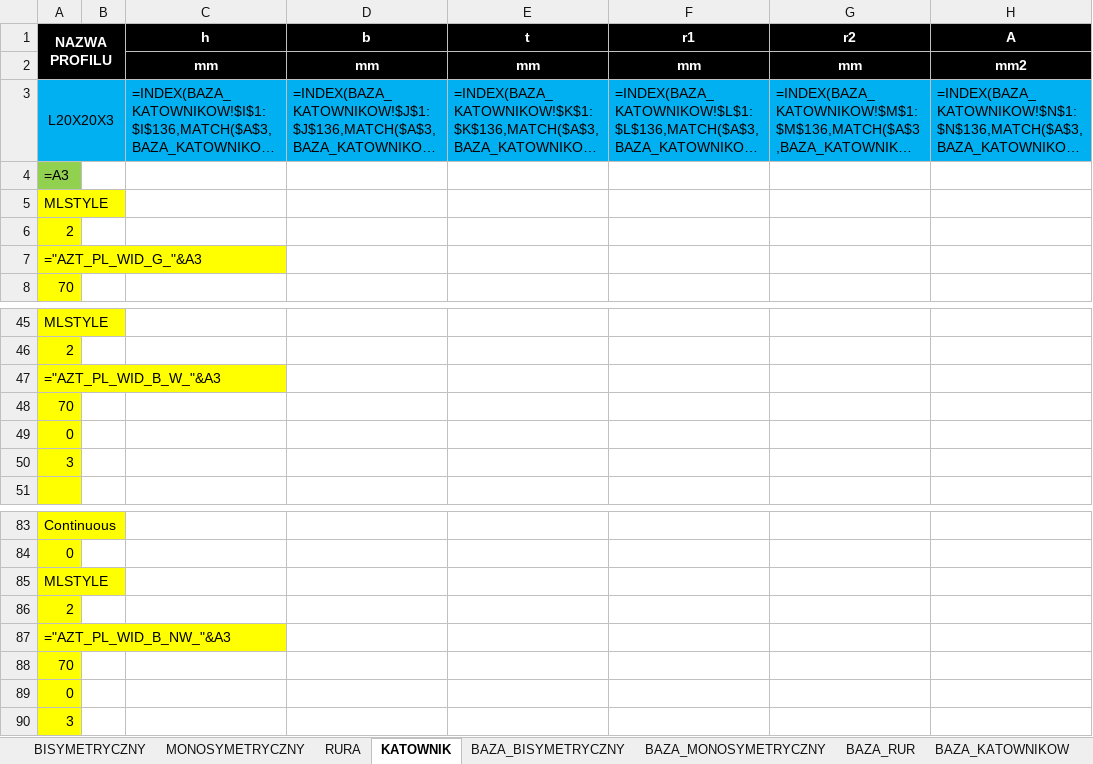
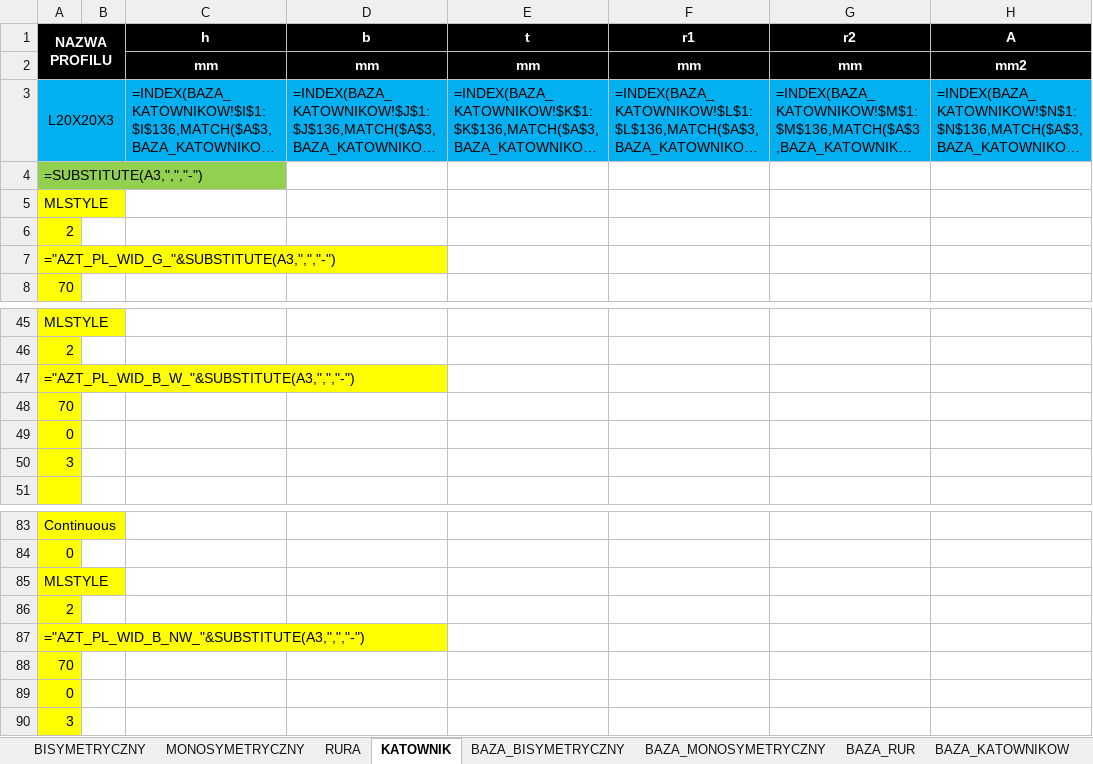
Before and after one commit to az4r/AZT, an Excel workbook: AZT/DATA/STEEL/AZT_PL_WID/GENERATOR.xlsm, sheet KATOWNIK, drawn as a sheet; only a part is shown, gaps mark what is left out; long unchanged cells end in …; values as stored, in another font and other column widths than the file's, no borders; formulas are shown in place of their values; charts and pictures not drawn; the diff names each change by its address in the sheet, - before the commit and + after, or states it on an @@ line.

Commit message:
WORKING

```diff
--- a/AZT/DATA/STEEL/AZT_PL_WID/GENERATOR.xlsm (sheet KATOWNIK)
+++ b/AZT/DATA/STEEL/AZT_PL_WID/GENERATOR.xlsm (sheet KATOWNIK)
-A4 (NAZWA PROFILU): =A3
+A4 (NAZWA PROFILU): =SUBSTITUTE(A3,",","-")
-A7 (NAZWA PROFILU): ="AZT_PL_WID_G_"&A3
+A7 (NAZWA PROFILU): ="AZT_PL_WID_G_"&SUBSTITUTE(A3,",","-")
-A47 (NAZWA PROFILU): ="AZT_PL_WID_B_W_"&A3
+A47 (NAZWA PROFILU): ="AZT_PL_WID_B_W_"&SUBSTITUTE(A3,",","-")
-A87 (NAZWA PROFILU): ="AZT_PL_WID_B_NW_"&A3
+A87 (NAZWA PROFILU): ="AZT_PL_WID_B_NW_"&SUBSTITUTE(A3,",","-")
```
Also changed, not shown: sheet MONOSYMETRYCZNY, sheet RURA, sheet BISYMETRYCZNY, charts or pictures.
